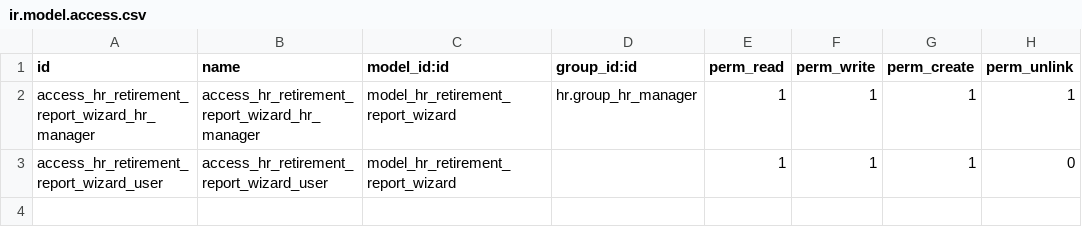
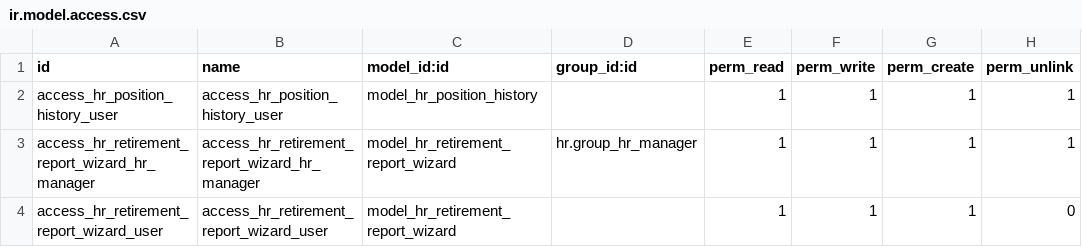
Before and after one commit to KiHo1734/Odoo-Customize-Project, a CSV file: customs/addons/custom_hr_employee/security/ir.model.access.csv, drawn as a sheet; the diff names each change by its address in the sheet, - before the commit and + after, or states it on an @@ line.

Commit message:
[FIX] custom_hr_employee: fix employees skill list and access

```diff
--- a/customs/addons/custom_hr_employee/security/ir.model.access.csv
+++ b/customs/addons/custom_hr_employee/security/ir.model.access.csv
+row 2: access_hr_position_history_user | access_hr_position_history_user | model_hr_position_history |  | 1 | 1 | 1 | 1
```
Also changed, not shown: 4 other files.
